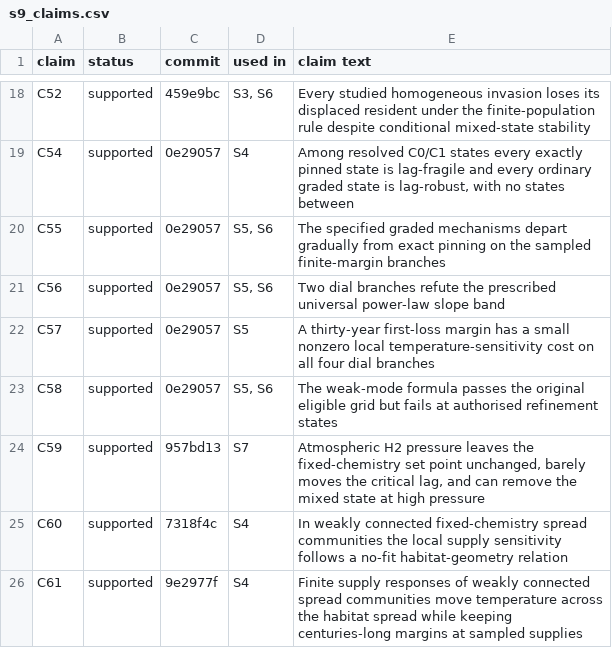
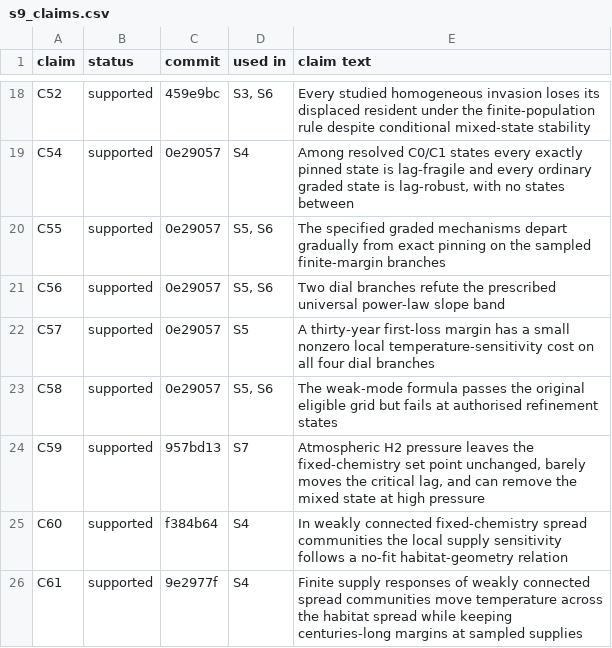
Before and after one commit to BWBrook/terra_prisca, a CSV file: models/haze_world/paper/esm/s9_claims.csv, drawn as a sheet; only a part is shown, gaps mark what is left out.

```diff
--- a/models/haze_world/paper/esm/s9_claims.csv
+++ b/models/haze_world/paper/esm/s9_claims.csv
@@ -24,3 +24,3 @@ C58,supported,0e29057,"S5, S6",The weak-mode formula passes the original eligibl
 C59,supported,957bd13,S7,"Atmospheric H2 pressure leaves the fixed-chemistry set point unchanged, barely moves the critical lag, and can remove the mixed state at high pressure"
-C60,supported,7318f4c,S4,In weakly connected fixed-chemistry spread communities the local supply sensitivity follows a no-fit habitat-geometry relation
+C60,supported,f384b64,S4,In weakly connected fixed-chemistry spread communities the local supply sensitivity follows a no-fit habitat-geometry relation
 C61,supported,9e2977f,S4,Finite supply responses of weakly connected spread communities move temperature across the habitat spread while keeping centuries-long margins at sampled supplies
```
Also changed, not shown: models/haze_world/synthesis/claims.csv, 1 other file.
